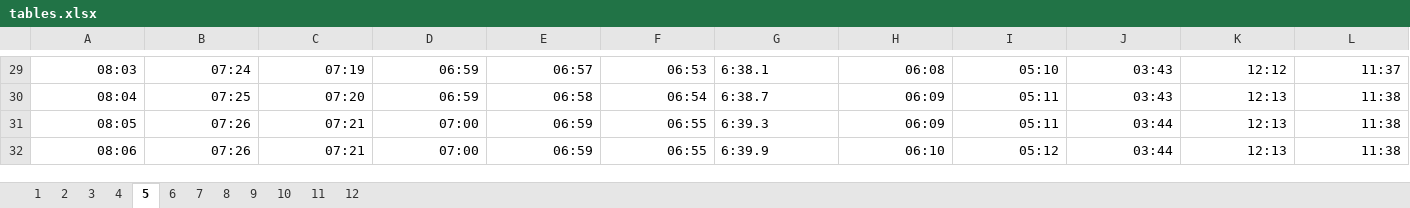
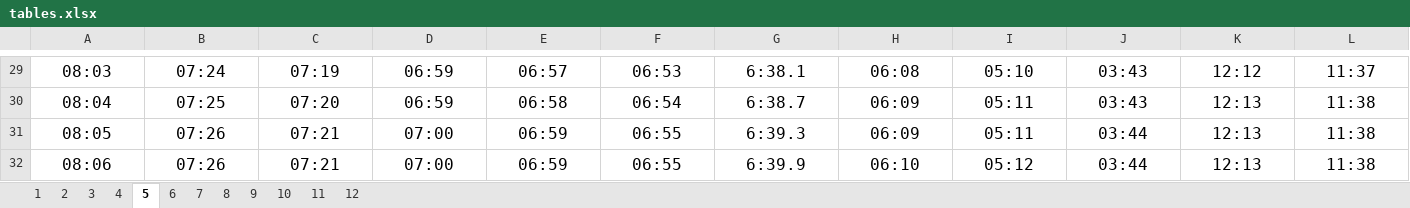
Before and after one commit to AdiSegev/MevoChoronCalendar, an Excel workbook: tables/tables.xlsx, sheet 5, drawn as a sheet; only a part is shown, gaps mark what is left out; values as stored, in another font and other column widths than the file's, no borders; charts and pictures not drawn; the diff covers the shown part only; the diff names each change by its address in the sheet, - before the commit and + after, or states it on an @@ line.

```diff
--- a/tables/tables.xlsx (sheet 5)
+++ b/tables/tables.xlsx (sheet 5)
@@ A29:L32 text size: larger @@
-A29:F32 alignment: right
+A29:F32 alignment: center
-G29:G32 alignment: left
+G29:G32 alignment: center
-H29:L32 alignment: right
+H29:L32 alignment: center
```
Also changed, not shown: cell formats elsewhere in this sheet, sheet 4, sheet 2, sheet 6, sheet 10, sheet 8, sheet 12, 5 more sheets, charts or pictures, 9 other files.
